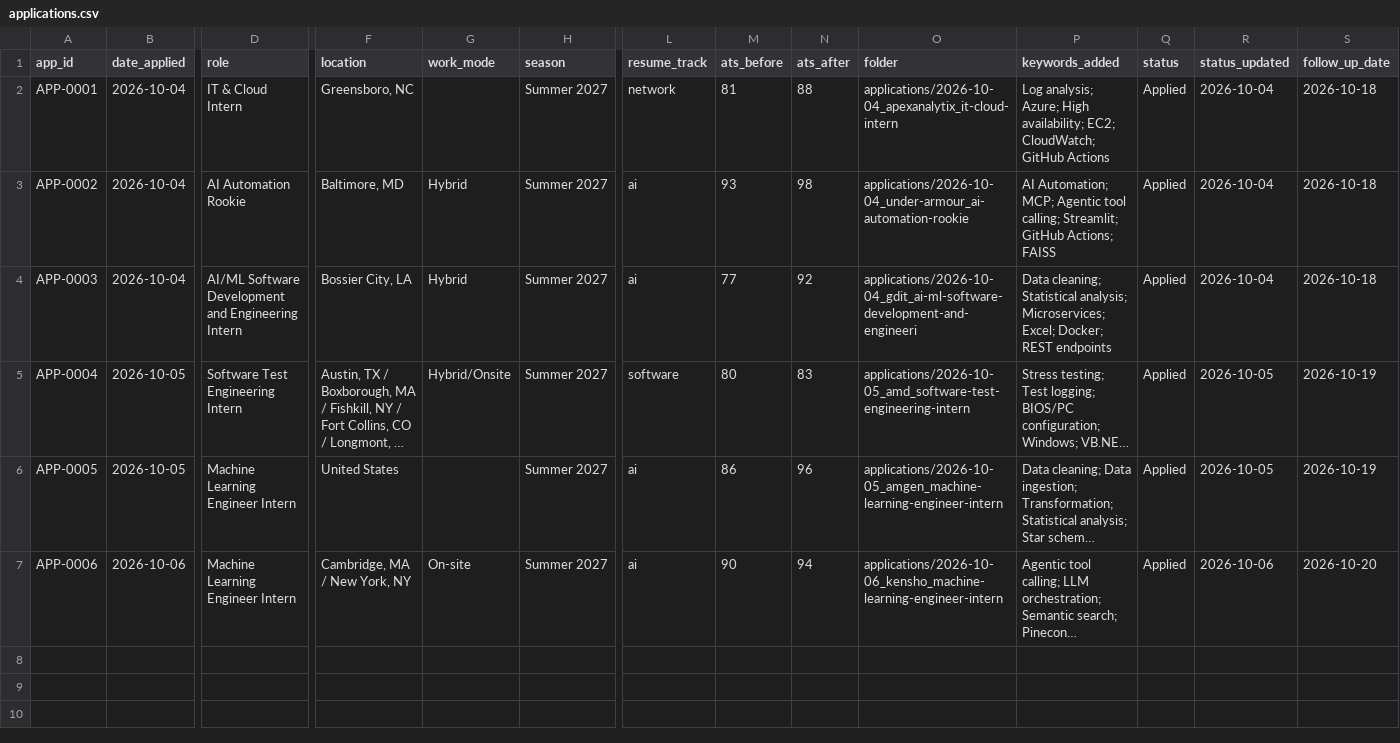
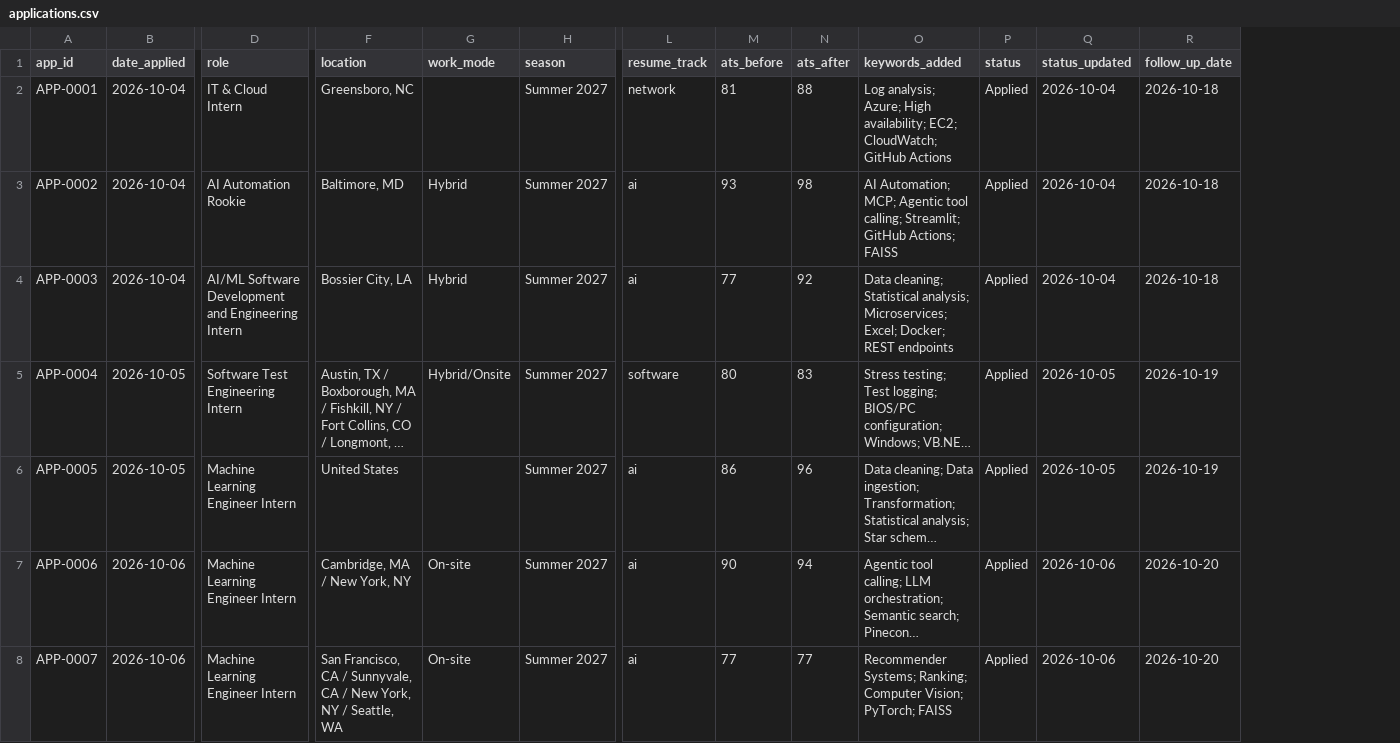
Before and after one commit to jaydoshi2/job-tracker, a CSV file: tracker/applications.csv, drawn as a sheet; only a part is shown, gaps mark what is left out; long unchanged cells end in …; removed rows and columns are numbered as before the commit, all else as after; rows hold the shown columns only; the diff names each change by its address in the sheet, - before the commit and + after, or states it on an @@ line.

```diff
--- a/tracker/applications.csv
+++ b/tracker/applications.csv
-column O (folder), rows 2-7: applications/2026-10-04_apexanalytix_it-cloud-intern | applications/2026-10-04_under-armour_ai-automation-rookie | applications/2026-10-04_gdit_ai-ml-software-development-and-engineeri | applications/2026-10-05_amd_software-test-engineering-intern | applications/2026-10-05_amgen_machine-learning-engineer-intern | applications/2026-10-06_kensho_machine-learning-engineer-intern
+row 8: APP-0007 | 2026-10-06 | Machine Learning Engineer Intern | San Francisco, CA / Sunnyvale, CA / New York, NY / Seattle, WA | On-site | Summer 2027 | ai | 77 | 77 | Recommender Systems; Ranking; Computer Vision; PyTorch; FAISS | Applied | 2026-10-06 | 2026-10-20
```
Also changed, not shown: 1 other file.
